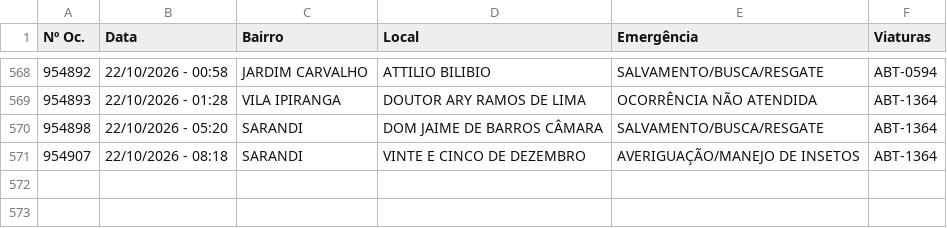
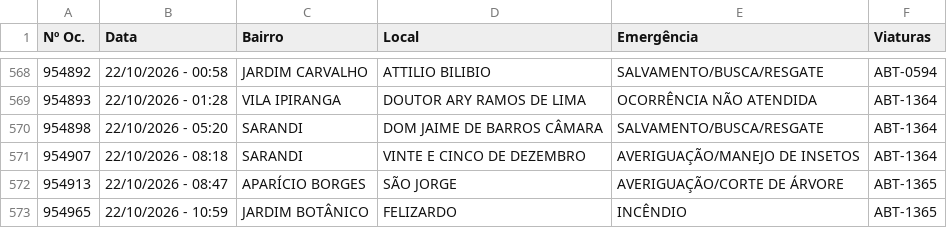
Before and after one commit to ciabm-1bbm/site, a CSV file: dados/PAINEL_MES_ATUAL.csv, drawn as a sheet; only a part is shown, gaps mark what is left out.

```diff
--- a/dados/PAINEL_MES_ATUAL.csv
+++ b/dados/PAINEL_MES_ATUAL.csv
@@ -571 +571,3 @@ Nº Oc.,Data,Bairro,Local,Emergência,Viaturas
 954907,22/10/2026 - 08:18,SARANDI,VINTE E CINCO DE DEZEMBRO,AVERIGUAÇÃO/MANEJO DE INSETOS,ABT-1364
+954913,22/10/2026 - 08:47,APARÍCIO BORGES,SÃO JORGE,AVERIGUAÇÃO/CORTE DE ÁRVORE,ABT-1365
+954965,22/10/2026 - 10:59,JARDIM BOTÂNICO,FELIZARDO,INCÊNDIO,ABT-1365
```
